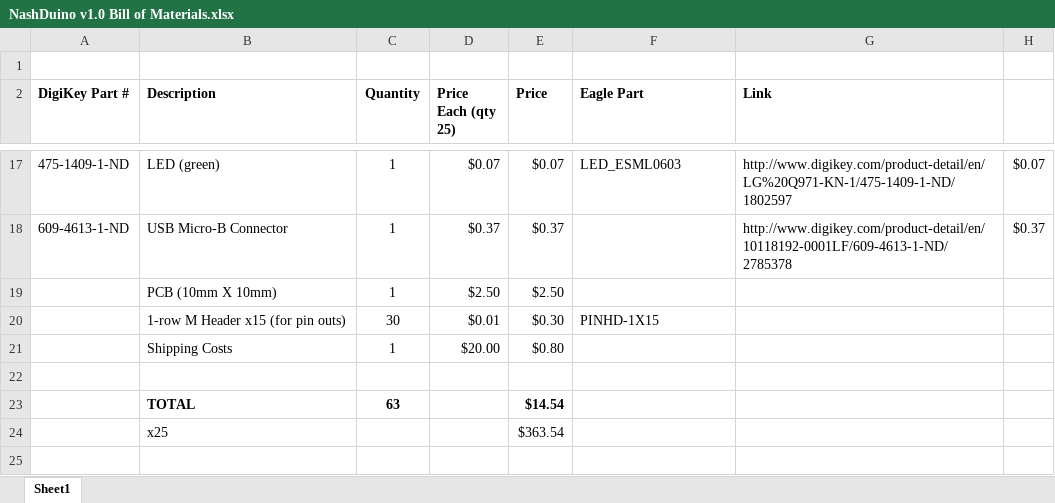
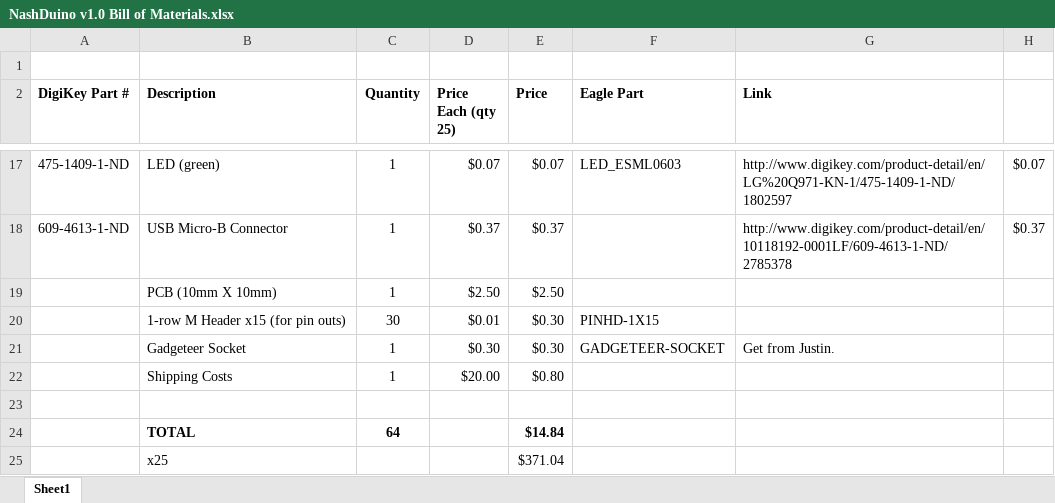
Before and after one commit to NashMicro/NashDuino, an Excel workbook: NashDuino v1.0 Bill of Materials.xlsx, sheet Sheet1, drawn as a sheet; only a part is shown, gaps mark what is left out; values as stored, in another font and other column widths than the file's, no borders; addresses are those after the commit; the diff names each change by its address in the sheet, - before the commit and + after, or states it on an @@ line.

Commit message:
Added Gadgeteer socket.

```diff
--- a/NashDuino v1.0 Bill of Materials.xlsx (sheet Sheet1)
+++ b/NashDuino v1.0 Bill of Materials.xlsx (sheet Sheet1)
+row 21:  | Gadgeteer Socket | 1 | $0.30 | $0.30 | GADGETEER-SOCKET | Get from Justin.
-C24 (Quantity): 63
+C24 (Quantity): 64
-E24 (Price): $14.54
+E24 (Price): $14.84
-E25 (Price): $363.54
+E25 (Price): $371.04
```
Also changed, not shown: formulas that keep their value, 1 other file.
